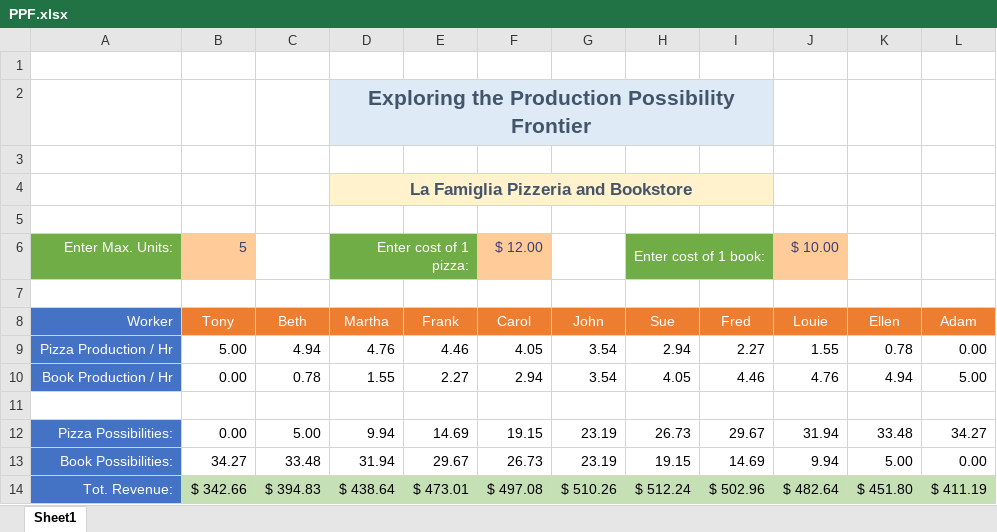
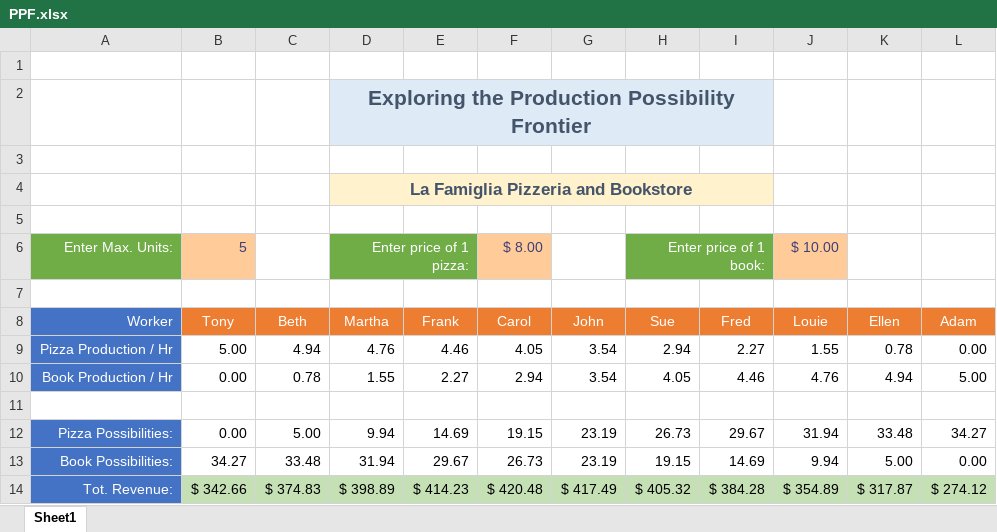
Before and after one commit to gcallah/MacroModels, an Excel workbook: PPF.xlsx, sheet Sheet1, drawn as a sheet; values as stored, in another font and other column widths than the file's, no borders; charts and pictures and conditional formats not drawn; removed rows and columns are numbered as before the commit, all else as after; the diff names each change by its address in the sheet, - before the commit and + after, or states it on an @@ line.

Commit message:
Changed "cost" to "price" in prompt.

```diff
--- a/PPF.xlsx (sheet Sheet1)
+++ b/PPF.xlsx (sheet Sheet1)
-D6 (Martha): Enter cost of 1 pizza:
+D6 (Martha): Enter price of 1 pizza:
-F6 (Carol): $ 12.00
+F6 (Carol): $ 8.00
-H6 (Sue): Enter cost of 1 book:
+H6 (Sue): Enter price of 1 book:
-row 14: Tot. Revenue: | $ 342.66 | $ 394.83 | $ 438.64 | $ 473.01 | $ 497.08 | $ 510.26 | $ 512.24 | $ 502.96 | $ 482.64 | $ 451.80 | $ 411.19
+row 14: Tot. Revenue: | $ 342.66 | $ 374.83 | $ 398.89 | $ 414.23 | $ 420.48 | $ 417.49 | $ 405.32 | $ 384.28 | $ 354.89 | $ 317.87 | $ 274.12
```
Also changed, not shown: charts or pictures.
